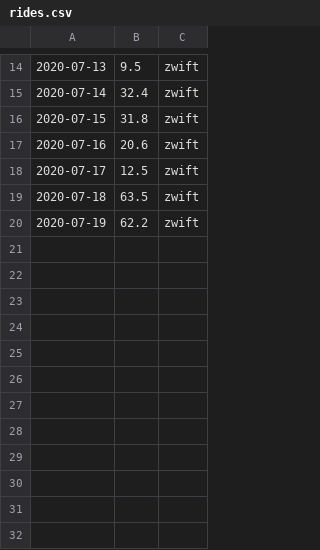
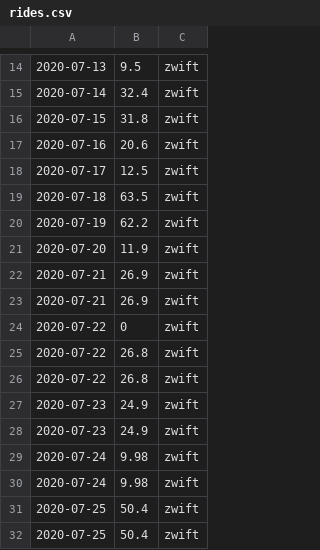
Before and after one commit to dcribb19/trek_century_challenge, a CSV file: rides.csv, drawn as a sheet; only a part is shown, gaps mark what is left out.

```diff
--- a/rides.csv
+++ b/rides.csv
@@ -20 +20,13 @@
 2020-07-19,62.2,zwift
+2020-07-20,11.9,zwift
+2020-07-21,26.9,zwift
+2020-07-21,26.9,zwift
+2020-07-22,0,zwift
+2020-07-22,26.8,zwift
+2020-07-22,26.8,zwift
+2020-07-23,24.9,zwift
+2020-07-23,24.9,zwift
+2020-07-24,9.98,zwift
+2020-07-24,9.98,zwift
+2020-07-25,50.4,zwift
+2020-07-25,50.4,zwift
```
Also changed, not shown: 19 other files.
